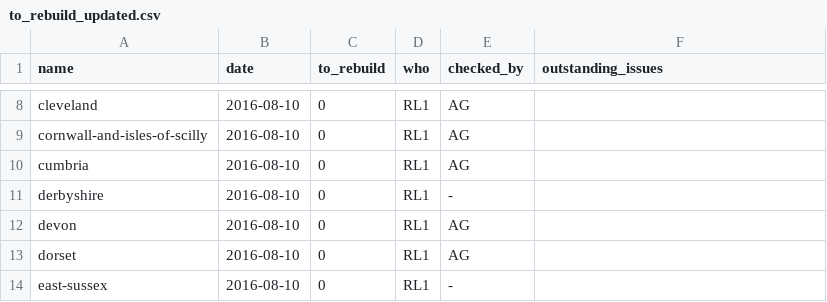
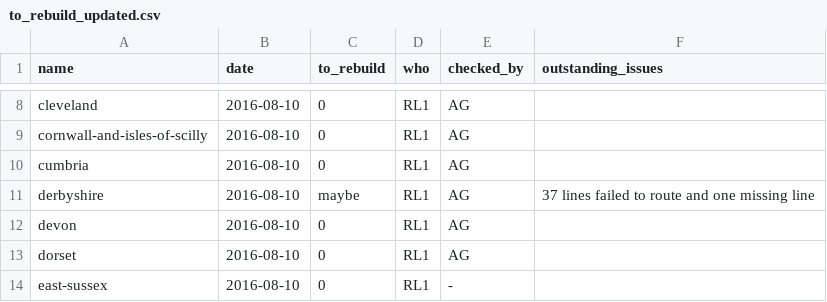
Before and after one commit to npct/pct-scripts, a CSV file: to_rebuild_updated.csv, drawn as a sheet; only a part is shown, gaps mark what is left out.

Commit message:
Update to_rebuild_updated.csv

```diff
--- a/to_rebuild_updated.csv
+++ b/to_rebuild_updated.csv
@@ -10,3 +10,3 @@ cornwall-and-isles-of-scilly,2016-08-10,0,RL1,AG,
 cumbria,2016-08-10,0,RL1,AG,
-derbyshire,2016-08-10,0,RL1,-,
+derbyshire,2016-08-10,maybe,RL1,AG,37 lines failed to route and one missing line
 devon,2016-08-10,0,RL1,AG,
```
